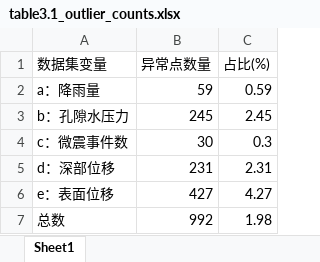
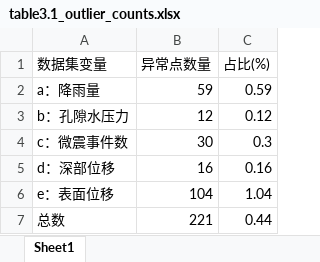
Before and after one commit to snowsong42/51MathModel2, an Excel workbook: Q3/3.2/table3.1_outlier_counts.xlsx, sheet Sheet1, drawn as a sheet; values as stored, in another font and other column widths than the file's, no borders; the diff names each change by its address in the sheet, - before the commit and + after, or states it on an @@ line.

```diff
--- a/Q3/3.2/table3.1_outlier_counts.xlsx (sheet Sheet1)
+++ b/Q3/3.2/table3.1_outlier_counts.xlsx (sheet Sheet1)
-B3 (异常点数量): 245
+B3 (异常点数量): 12
-C3 (占比(%)): 2.45
+C3 (占比(%)): 0.12
-B5 (异常点数量): 231
+B5 (异常点数量): 16
-C5 (占比(%)): 2.31
+C5 (占比(%)): 0.16
-B6 (异常点数量): 427
+B6 (异常点数量): 104
-C6 (占比(%)): 4.27
+C6 (占比(%)): 1.04
-B7 (异常点数量): 992
+B7 (异常点数量): 221
-C7 (占比(%)): 1.98
+C7 (占比(%)): 0.44
```
Also changed, not shown: Q3/3.2/common_outliers_table3.2.xlsx, Q3/3.2/common_outliers_table3.2_temp.xlsx, 4 other files.
